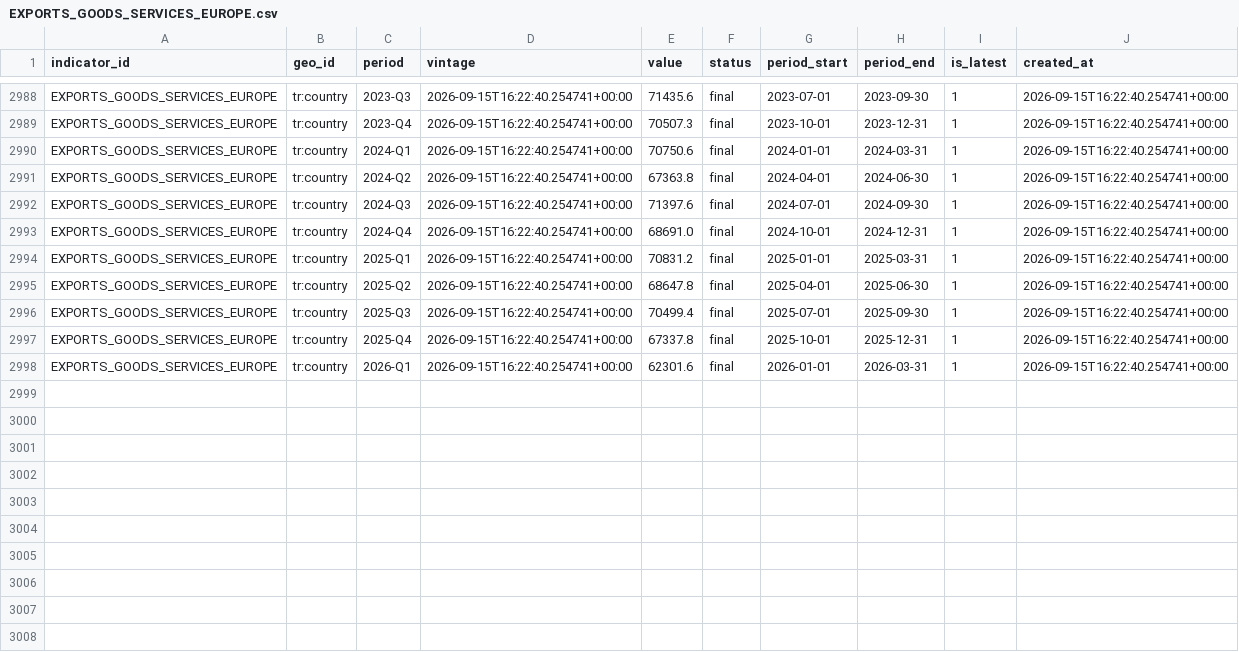
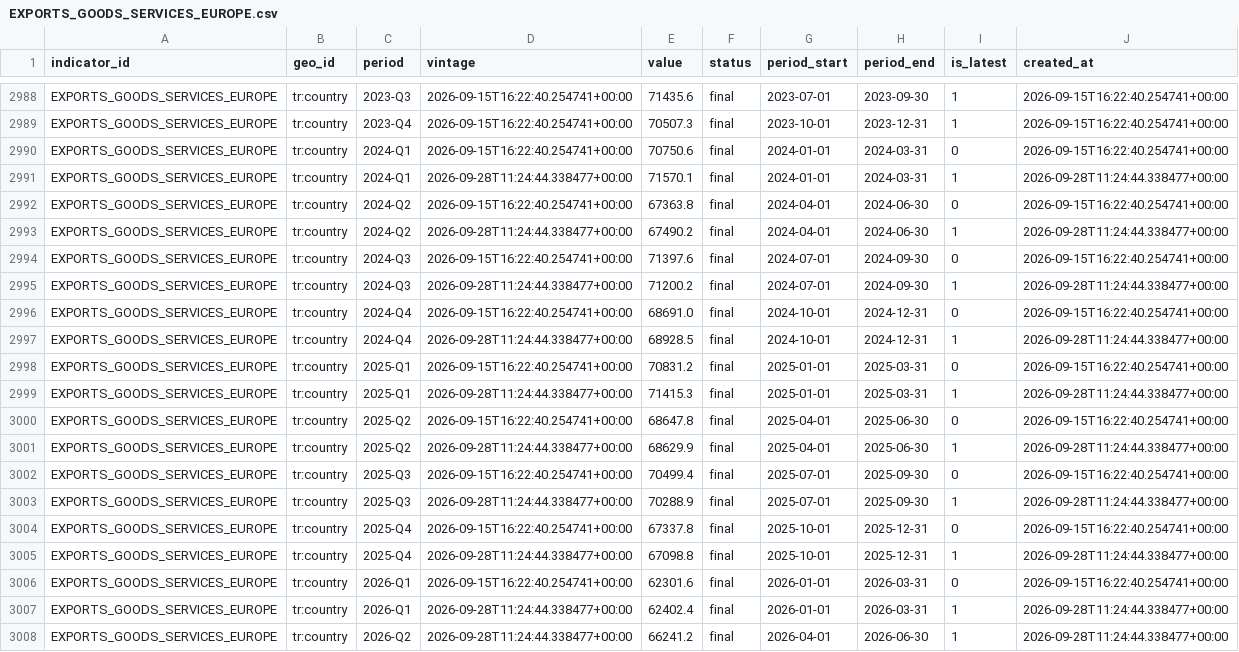
Before and after one commit to mdruszcz/belgian-macro-pipeline, a CSV file: data/international/EXPORTS_GOODS_SERVICES_EUROPE.csv, drawn as a sheet; only a part is shown, gaps mark what is left out.

```diff
--- a/data/international/EXPORTS_GOODS_SERVICES_EUROPE.csv
+++ b/data/international/EXPORTS_GOODS_SERVICES_EUROPE.csv
@@ -2989,10 +2989,20 @@ EXPORTS_GOODS_SERVICES_EUROPE,tr:country,2023-Q3,2026-09-15T16:22:40.254741+00:0
 EXPORTS_GOODS_SERVICES_EUROPE,tr:country,2023-Q4,2026-09-15T16:22:40.254741+00:00,70507.3,final,2023-10-01,2023-12-31,1,2026-09-15T16:22:40.254741+00:00
-EXPORTS_GOODS_SERVICES_EUROPE,tr:country,2024-Q1,2026-09-15T16:22:40.254741+00:00,70750.6,final,2024-01-01,2024-03-31,1,2026-09-15T16:22:40.254741+00:00
-EXPORTS_GOODS_SERVICES_EUROPE,tr:country,2024-Q2,2026-09-15T16:22:40.254741+00:00,67363.8,final,2024-04-01,2024-06-30,1,2026-09-15T16:22:40.254741+00:00
-EXPORTS_GOODS_SERVICES_EUROPE,tr:country,2024-Q3,2026-09-15T16:22:40.254741+00:00,71397.6,final,2024-07-01,2024-09-30,1,2026-09-15T16:22:40.254741+00:00
-EXPORTS_GOODS_SERVICES_EUROPE,tr:country,2024-Q4,2026-09-15T16:22:40.254741+00:00,68691.0,final,2024-10-01,2024-12-31,1,2026-09-15T16:22:40.254741+00:00
-EXPORTS_GOODS_SERVICES_EUROPE,tr:country,2025-Q1,2026-09-15T16:22:40.254741+00:00,70831.2,final,2025-01-01,2025-03-31,1,2026-09-15T16:22:40.254741+00:00
-EXPORTS_GOODS_SERVICES_EUROPE,tr:country,2025-Q2,2026-09-15T16:22:40.254741+00:00,68647.8,final,2025-04-01,2025-06-30,1,2026-09-15T16:22:40.254741+00:00
-EXPORTS_GOODS_SERVICES_EUROPE,tr:country,2025-Q3,2026-09-15T16:22:40.254741+00:00,70499.4,final,2025-07-01,2025-09-30,1,2026-09-15T16:22:40.254741+00:00
-EXPORTS_GOODS_SERVICES_EUROPE,tr:country,2025-Q4,2026-09-15T16:22:40.254741+00:00,67337.8,final,2025-10-01,2025-12-31,1,2026-09-15T16:22:40.254741+00:00
-EXPORTS_GOODS_SERVICES_EUROPE,tr:country,2026-Q1,2026-09-15T16:22:40.254741+00:00,62301.6,final,2026-01-01,2026-03-31,1,2026-09-15T16:22:40.254741+00:00
+EXPORTS_GOODS_SERVICES_EUROPE,tr:country,2024-Q1,2026-09-15T16:22:40.254741+00:00,70750.6,final,2024-01-01,2024-03-31,0,2026-09-15T16:22:40.254741+00:00
+EXPORTS_GOODS_SERVICES_EUROPE,tr:country,2024-Q1,2026-09-28T11:24:44.338477+00:00,71570.1,final,2024-01-01,2024-03-31,1,2026-09-28T11:24:44.338477+00:00
+EXPORTS_GOODS_SERVICES_EUROPE,tr:country,2024-Q2,2026-09-15T16:22:40.254741+00:00,67363.8,final,2024-04-01,2024-06-30,0,2026-09-15T16:22:40.254741+00:00
+EXPORTS_GOODS_SERVICES_EUROPE,tr:country,2024-Q2,2026-09-28T11:24:44.338477+00:00,67490.2,final,2024-04-01,2024-06-30,1,2026-09-28T11:24:44.338477+00:00
+EXPORTS_GOODS_SERVICES_EUROPE,tr:country,2024-Q3,2026-09-15T16:22:40.254741+00:00,71397.6,final,2024-07-01,2024-09-30,0,2026-09-15T16:22:40.254741+00:00
+EXPORTS_GOODS_SERVICES_EUROPE,tr:country,2024-Q3,2026-09-28T11:24:44.338477+00:00,71200.2,final,2024-07-01,2024-09-30,1,2026-09-28T11:24:44.338477+00:00
+EXPORTS_GOODS_SERVICES_EUROPE,tr:country,2024-Q4,2026-09-15T16:22:40.254741+00:00,68691.0,final,2024-10-01,2024-12-31,0,2026-09-15T16:22:40.254741+00:00
+EXPORTS_GOODS_SERVICES_EUROPE,tr:country,2024-Q4,2026-09-28T11:24:44.338477+00:00,68928.5,final,2024-10-01,2024-12-31,1,2026-09-28T11:24:44.338477+00:00
+EXPORTS_GOODS_SERVICES_EUROPE,tr:country,2025-Q1,2026-09-15T16:22:40.254741+00:00,70831.2,final,2025-01-01,2025-03-31,0,2026-09-15T16:22:40.254741+00:00
+EXPORTS_GOODS_SERVICES_EUROPE,tr:country,2025-Q1,2026-09-28T11:24:44.338477+00:00,71415.3,final,2025-01-01,2025-03-31,1,2026-09-28T11:24:44.338477+00:00
+EXPORTS_GOODS_SERVICES_EUROPE,tr:country,2025-Q2,2026-09-15T16:22:40.254741+00:00,68647.8,final,2025-04-01,2025-06-30,0,2026-09-15T16:22:40.254741+00:00
+EXPORTS_GOODS_SERVICES_EUROPE,tr:country,2025-Q2,2026-09-28T11:24:44.338477+00:00,68629.9,final,2025-04-01,2025-06-30,1,2026-09-28T11:24:44.338477+00:00
+EXPORTS_GOODS_SERVICES_EUROPE,tr:country,2025-Q3,2026-09-15T16:22:40.254741+00:00,70499.4,final,2025-07-01,2025-09-30,0,2026-09-15T16:22:40.254741+00:00
+EXPORTS_GOODS_SERVICES_EUROPE,tr:country,2025-Q3,2026-09-28T11:24:44.338477+00:00,70288.9,final,2025-07-01,2025-09-30,1,2026-09-28T11:24:44.338477+00:00
+EXPORTS_GOODS_SERVICES_EUROPE,tr:country,2025-Q4,2026-09-15T16:22:40.254741+00:00,67337.8,final,2025-10-01,2025-12-31,0,2026-09-15T16:22:40.254741+00:00
+EXPORTS_GOODS_SERVICES_EUROPE,tr:country,2025-Q4,2026-09-28T11:24:44.338477+00:00,67098.8,final,2025-10-01,2025-12-31,1,2026-09-28T11:24:44.338477+00:00
+EXPORTS_GOODS_SERVICES_EUROPE,tr:country,2026-Q1,2026-09-15T16:22:40.254741+00:00,62301.6,final,2026-01-01,2026-03-31,0,2026-09-15T16:22:40.254741+00:00
+EXPORTS_GOODS_SERVICES_EUROPE,tr:country,2026-Q1,2026-09-28T11:24:44.338477+00:00,62402.4,final,2026-01-01,2026-03-31,1,2026-09-28T11:24:44.338477+00:00
+EXPORTS_GOODS_SERVICES_EUROPE,tr:country,2026-Q2,2026-09-28T11:24:44.338477+00:00,66241.2,final,2026-04-01,2026-06-30,1,2026-09-28T11:24:44.338477+00:00
```
Also changed, not shown: data/belgian_forecasts.csv, data/international/GDP_VOLUME_EUROPE.csv, 5 other files.
